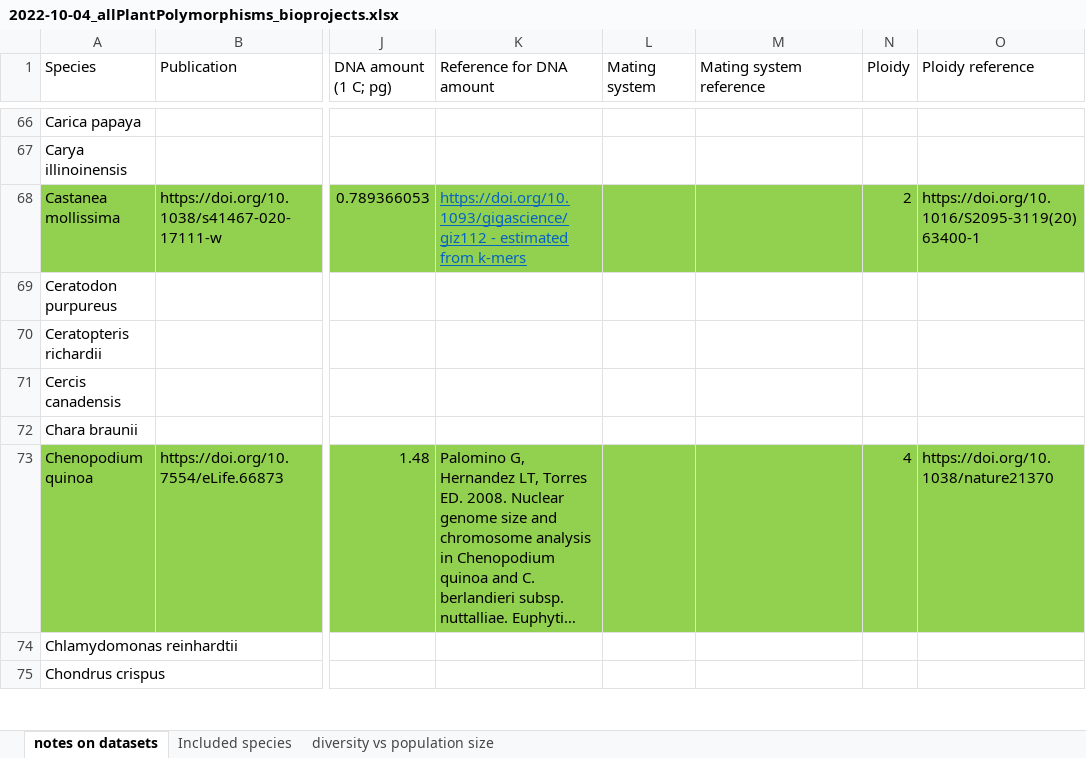
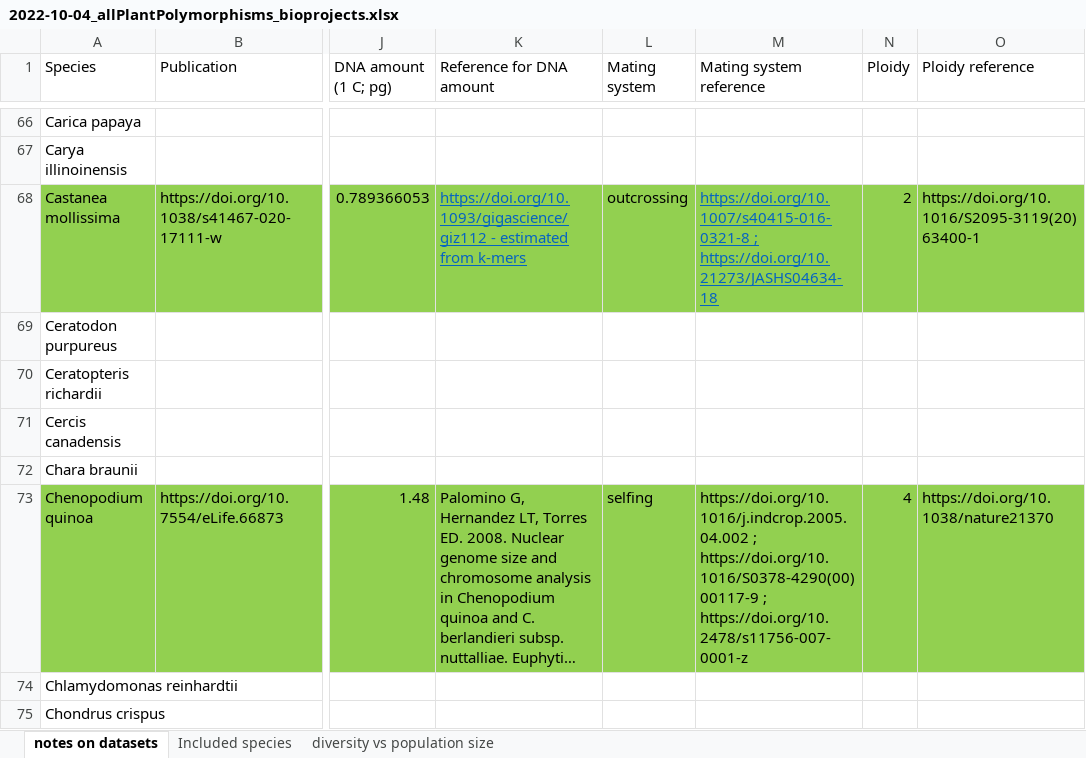
Before and after one commit to milesroberts-123/tajimasDacrossSpecies, an Excel workbook: doc/2022-10-04_allPlantPolymorphisms_bioprojects.xlsx, sheet notes on datasets, drawn as a sheet; only a part is shown, gaps mark what is left out; long unchanged cells end in …; values as stored, in another font and other column widths than the file's, no borders; the diff covers the shown part only; the diff names each change by its address in the sheet, - before the commit and + after, or states it on an @@ line.

Commit message:
add genome size, mating system info

```diff
--- a/doc/2022-10-04_allPlantPolymorphisms_bioprojects.xlsx (sheet notes on datasets)
+++ b/doc/2022-10-04_allPlantPolymorphisms_bioprojects.xlsx (sheet notes on datasets)
-L68 (Mating system): (empty)
+L68 (Mating system): outcrossing
-M68 (Mating system reference): (empty)
+M68 (Mating system reference): https://doi.org/10.1007/s40415-016-0321-8 ; https://doi.org/10.21273/JASHS04634-18
-L73 (Mating system): (empty)
+L73 (Mating system): selfing
-M73 (Mating system reference): (empty)
+M73 (Mating system reference): https://doi.org/10.1016/j.indcrop.2005.04.002 ; https://doi.org/10.1016/S0378-4290(00)00117-9 ; https://doi.org/10.2478/s11756-007-0001-z
```
Also changed, not shown: 54 edited cells elsewhere in this sheet, 1 other file.
